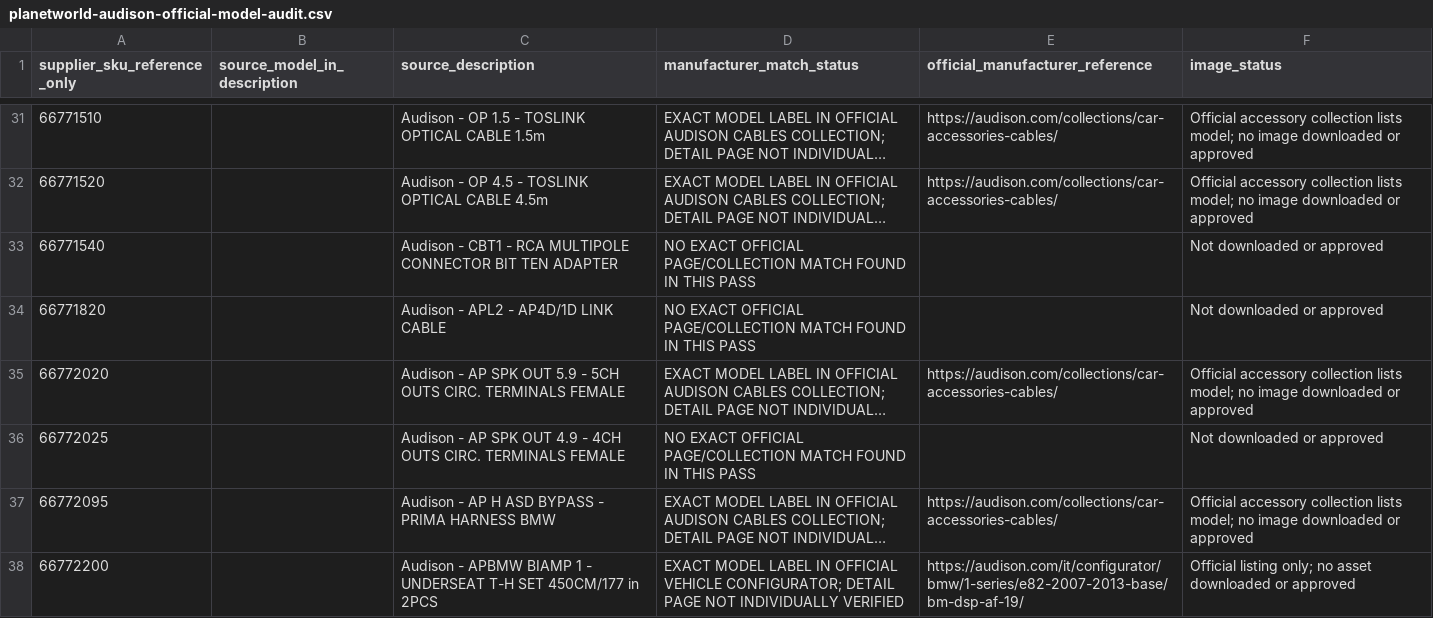
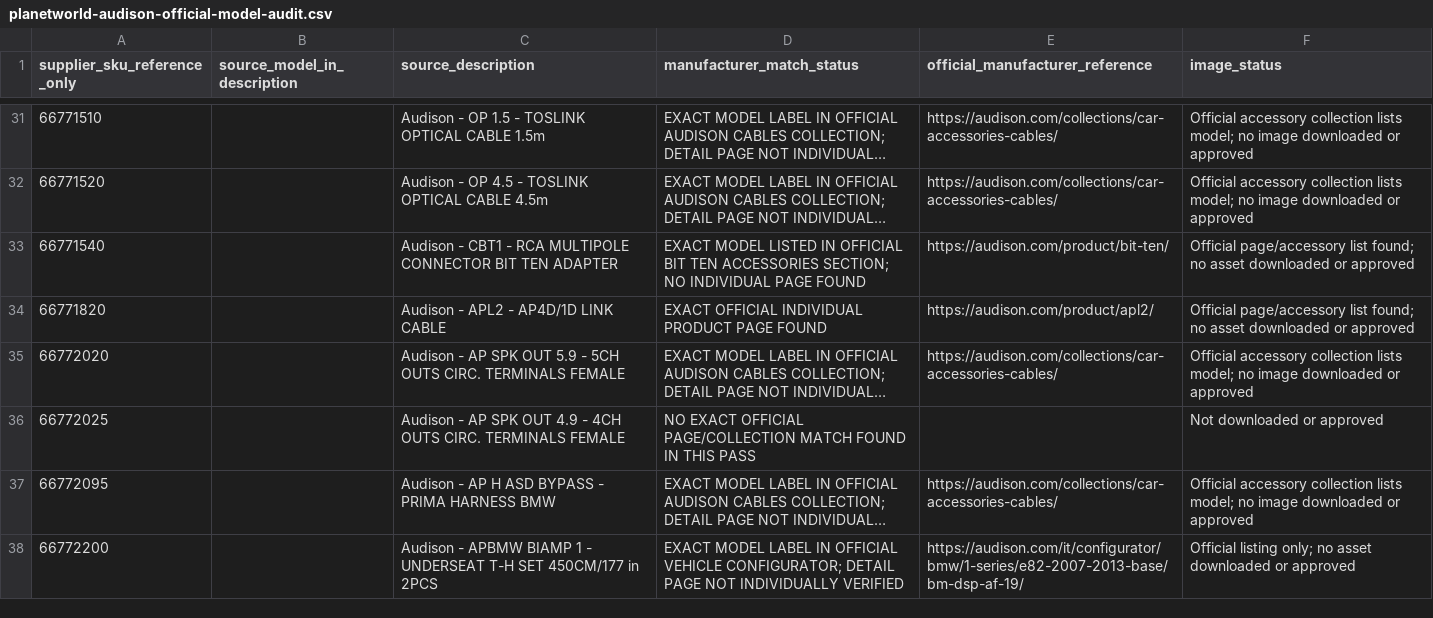
Before and after one commit to getwiredautoworx-max/get-wired-autoworx-store, a CSV file: catalogue-review/planetworld-audison-official-model-audit.csv, drawn as a sheet; only a part is shown, gaps mark what is left out; long unchanged cells end in …; the diff covers the shown part only; the diff names each change by its address in the sheet, - before the commit and + after, or states it on an @@ line.

Commit message:
Extend Audison audit with accessory page matches and OCR review flag

```diff
--- a/catalogue-review/planetworld-audison-official-model-audit.csv
+++ b/catalogue-review/planetworld-audison-official-model-audit.csv
-D33 (manufacturer_match_status): NO EXACT OFFICIAL PAGE/COLLECTION MATCH FOUND IN THIS PASS
+D33 (manufacturer_match_status): EXACT MODEL LISTED IN OFFICIAL BIT TEN ACCESSORIES SECTION; NO INDIVIDUAL PAGE FOUND
-E33 (official_manufacturer_reference): (empty)
+E33 (official_manufacturer_reference): https://audison.com/product/bit-ten/
-F33:F34 (image_status): Not downloaded or…
+F33:F34 (image_status): Official page/accessory list found; no asset downloaded or…
-D34 (manufacturer_match_status): NO EXACT OFFICIAL PAGE/COLLECTION MATCH FOUND IN THIS PASS
+D34 (manufacturer_match_status): EXACT OFFICIAL INDIVIDUAL PRODUCT PAGE FOUND
-E34 (official_manufacturer_reference): (empty)
+E34 (official_manufacturer_reference): https://audison.com/product/apl2/
```
Also changed, not shown: 11 edited cells elsewhere in this file.
